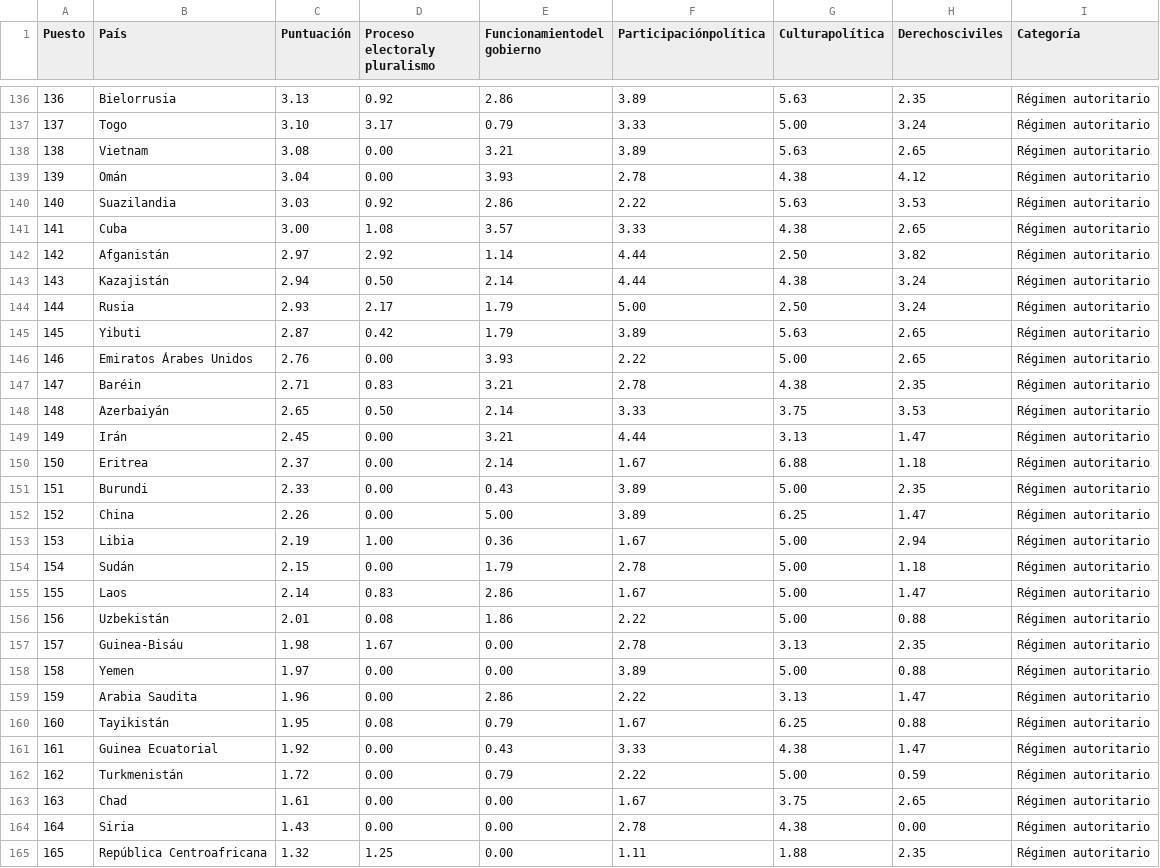
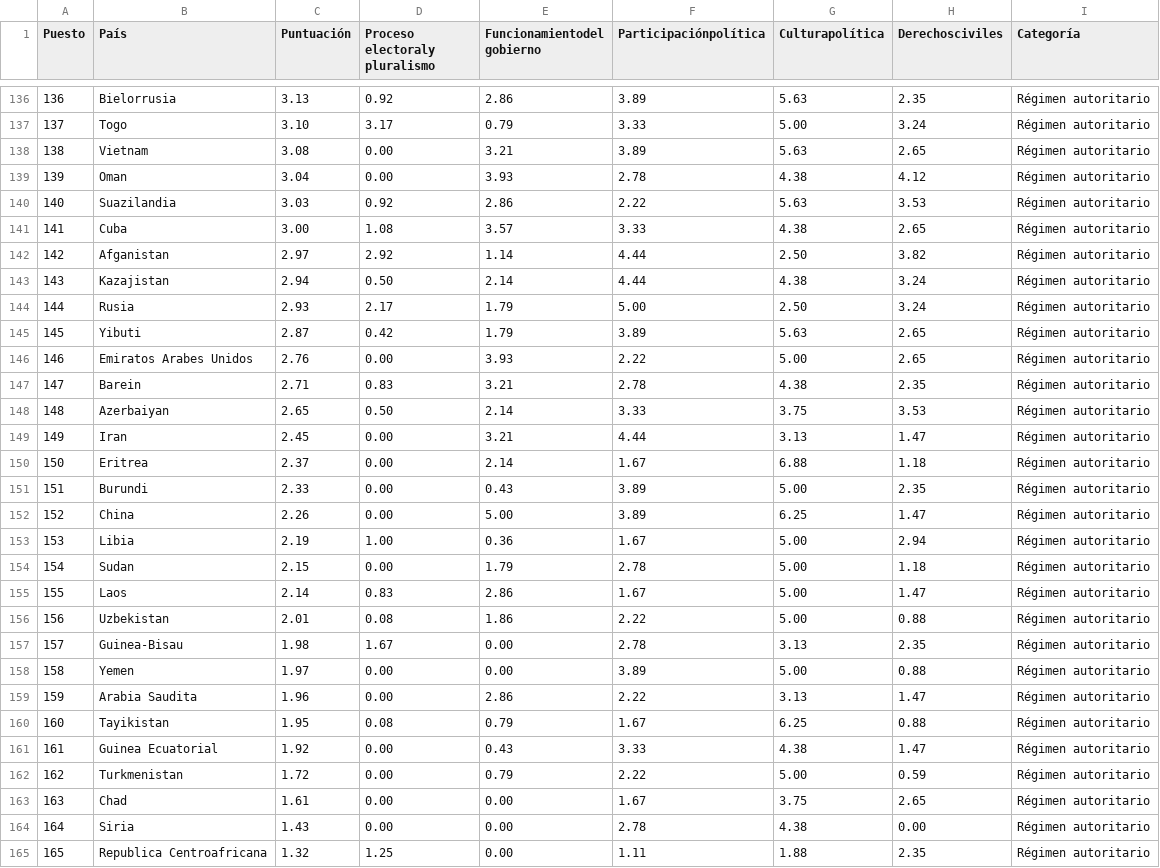
Before and after one commit to NicoleYupanqui/Trabajo_Grupal, a CSV file: dataIDD.csv, drawn as a sheet; only a part is shown, gaps mark what is left out; the diff covers the shown part only.

Commit message:
Update dataIDD.csv

```diff
--- a/dataIDD.csv
+++ b/dataIDD.csv
@@ -138,13 +138,13 @@ Puesto,País,Puntuación,Proceso electoraly pluralismo,Funcionamientodel gobiern
 138, Vietnam,3.08,0.00,3.21,3.89,5.63,2.65,Régimen autoritario
-139, Omán,3.04,0.00,3.93,2.78,4.38,4.12,Régimen autoritario
+139, Oman,3.04,0.00,3.93,2.78,4.38,4.12,Régimen autoritario
 140, Suazilandia,3.03,0.92,2.86,2.22,5.63,3.53,Régimen autoritario
 141, Cuba,3.00,1.08,3.57,3.33,4.38,2.65,Régimen autoritario
-142, Afganistán,2.97,2.92,1.14,4.44,2.50,3.82,Régimen autoritario
-143,Kazajistán,2.94,0.50,2.14,4.44,4.38,3.24,Régimen autoritario
+142, Afganistan,2.97,2.92,1.14,4.44,2.50,3.82,Régimen autoritario
+143,Kazajistan,2.94,0.50,2.14,4.44,4.38,3.24,Régimen autoritario
 144,Rusia,2.93,2.17,1.79,5.00,2.50,3.24,Régimen autoritario
 145, Yibuti,2.87,0.42,1.79,3.89,5.63,2.65,Régimen autoritario
-146,Emiratos Árabes Unidos,2.76,0.00,3.93,2.22,5.00,2.65,Régimen autoritario
-147, Baréin,2.71,0.83,3.21,2.78,4.38,2.35,Régimen autoritario
-148, Azerbaiyán,2.65,0.50,2.14,3.33,3.75,3.53,Régimen autoritario
-149, Irán,2.45,0.00,3.21,4.44,3.13,1.47,Régimen autoritario
+146,Emiratos Arabes Unidos,2.76,0.00,3.93,2.22,5.00,2.65,Régimen autoritario
+147, Barein,2.71,0.83,3.21,2.78,4.38,2.35,Régimen autoritario
+148, Azerbaiyan,2.65,0.50,2.14,3.33,3.75,3.53,Régimen autoritario
+149, Iran,2.45,0.00,3.21,4.44,3.13,1.47,Régimen autoritario
 150, Eritrea,2.37,0.00,2.14,1.67,6.88,1.18,Régimen autoritario
@@ -153,13 +153,13 @@ Puesto,País,Puntuación,Proceso electoraly pluralismo,Funcionamientodel gobiern
 153, Libia,2.19,1.00,0.36,1.67,5.00,2.94,Régimen autoritario
-154, Sudán,2.15,0.00,1.79,2.78,5.00,1.18,Régimen autoritario
+154, Sudan,2.15,0.00,1.79,2.78,5.00,1.18,Régimen autoritario
 155, Laos,2.14,0.83,2.86,1.67,5.00,1.47,Régimen autoritario
-156, Uzbekistán,2.01,0.08,1.86,2.22,5.00,0.88,Régimen autoritario
-157, Guinea-Bisáu,1.98,1.67,0.00,2.78,3.13,2.35,Régimen autoritario
+156, Uzbekistan,2.01,0.08,1.86,2.22,5.00,0.88,Régimen autoritario
+157, Guinea-Bisau,1.98,1.67,0.00,2.78,3.13,2.35,Régimen autoritario
 158, Yemen,1.97,0.00,0.00,3.89,5.00,0.88,Régimen autoritario
 159, Arabia Saudita,1.96,0.00,2.86,2.22,3.13,1.47,Régimen autoritario
-160, Tayikistán,1.95,0.08,0.79,1.67,6.25,0.88,Régimen autoritario
+160, Tayikistan,1.95,0.08,0.79,1.67,6.25,0.88,Régimen autoritario
 161, Guinea Ecuatorial,1.92,0.00,0.43,3.33,4.38,1.47,Régimen autoritario
-162, Turkmenistán,1.72,0.00,0.79,2.22,5.00,0.59,Régimen autoritario
+162, Turkmenistan,1.72,0.00,0.79,2.22,5.00,0.59,Régimen autoritario
 163, Chad,1.61,0.00,0.00,1.67,3.75,2.65,Régimen autoritario
 164, Siria,1.43,0.00,0.00,2.78,4.38,0.00,Régimen autoritario
-165, República Centroafricana,1.32,1.25,0.00,1.11,1.88,2.35,Régimen autoritario
+165, Republica Centroafricana,1.32,1.25,0.00,1.11,1.88,2.35,Régimen autoritario
```
Also changed, not shown: 27 edited cells elsewhere in this file.
